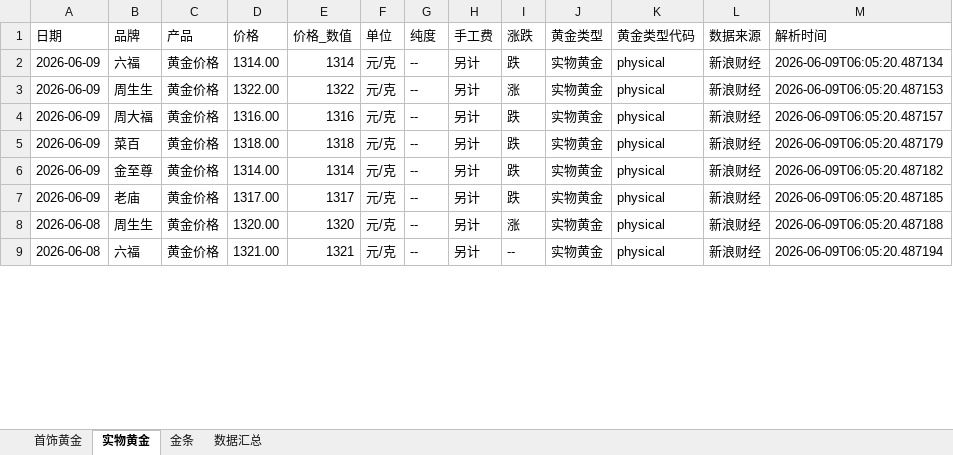
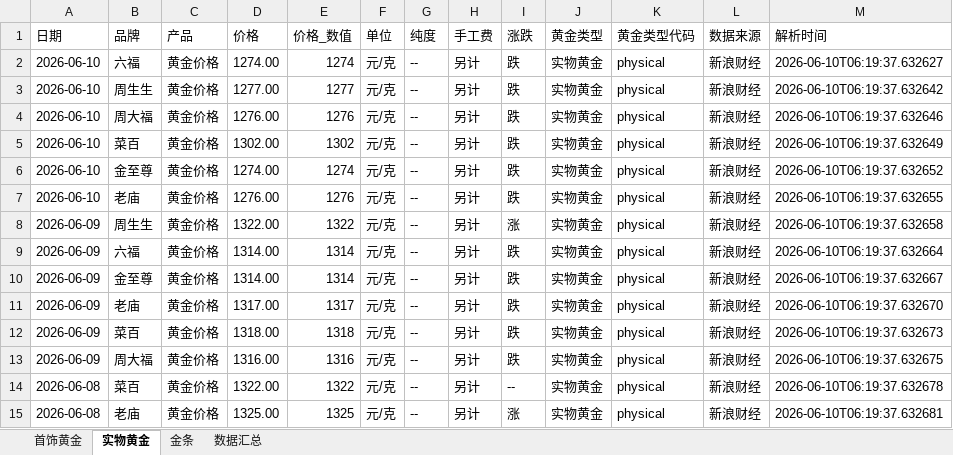
Before and after one commit to chengazhen/python-gold, an Excel workbook: combined_gold_data.xlsx, sheet 实物黄金, drawn as a sheet; only a part is shown; values as stored, in another font and other column widths than the file's, no borders; removed rows and columns are numbered as before the commit, all else as after; the diff covers the shown part only; the diff names each change by its address in the sheet, - before the commit and + after, or states it on an @@ line.

```diff
--- a/combined_gold_data.xlsx (sheet 实物黄金)
+++ b/combined_gold_data.xlsx (sheet 实物黄金)
-A2 (日期): 2026-06-09
+A2 (日期): 2026-06-10
-D2 (价格): 1314.00
+D2 (价格): 1274.00
-E2 (价格_数值): 1314
+E2 (价格_数值): 1274
-M2 (解析时间): 2026-06-09T06:05:20.487134
+M2 (解析时间): 2026-06-10T06:19:37.632627
+row 3: 2026-06-10 | 周生生 | 黄金价格 | 1277.00 | 1277 | 元/克 | -- | 另计 | 跌 | 实物黄金 | physical | 新浪财经 | 2026-06-10T06:19:37.632642
+row 4: 2026-06-10 | 周大福 | 黄金价格 | 1276.00 | 1276 | 元/克 | -- | 另计 | 跌 | 实物黄金 | physical | 新浪财经 | 2026-06-10T06:19:37.632646
+row 5: 2026-06-10 | 菜百 | 黄金价格 | 1302.00 | 1302 | 元/克 | -- | 另计 | 跌 | 实物黄金 | physical | 新浪财经 | 2026-06-10T06:19:37.632649
+row 6: 2026-06-10 | 金至尊 | 黄金价格 | 1274.00 | 1274 | 元/克 | -- | 另计 | 跌 | 实物黄金 | physical | 新浪财经 | 2026-06-10T06:19:37.632652
+row 7: 2026-06-10 | 老庙 | 黄金价格 | 1276.00 | 1276 | 元/克 | -- | 另计 | 跌 | 实物黄金 | physical | 新浪财经 | 2026-06-10T06:19:37.632655
-M8 (解析时间): 2026-06-09T06:05:20.487153
+M8 (解析时间): 2026-06-10T06:19:37.632658
-B9 (品牌): 周大福
+B9 (品牌): 六福
-D9 (价格): 1316.00
+D9 (价格): 1314.00
-E9 (价格_数值): 1316
+E9 (价格_数值): 1314
-M9 (解析时间): 2026-06-09T06:05:20.487157
+M9 (解析时间): 2026-06-10T06:19:37.632664
-row 5: 2026-06-09 | 菜百 | 黄金价格 | 1318.00 | 1318 | 元/克 | -- | 另计 | 跌 | 实物黄金 | physical | 新浪财经 | 2026-06-09T06:05:20.487179
-M10 (解析时间): 2026-06-09T06:05:20.487182
+M10 (解析时间): 2026-06-10T06:19:37.632667
-M11 (解析时间): 2026-06-09T06:05:20.487185
+M11 (解析时间): 2026-06-10T06:19:37.632670
+row 12: 2026-06-09 | 菜百 | 黄金价格 | 1318.00 | 1318 | 元/克 | -- | 另计 | 跌 | 实物黄金 | physical | 新浪财经 | 2026-06-10T06:19:37.632673
+row 13: 2026-06-09 | 周大福 | 黄金价格 | 1316.00 | 1316 | 元/克 | -- | 另计 | 跌 | 实物黄金 | physical | 新浪财经 | 2026-06-10T06:19:37.632675
-B14 (品牌): 周生生
+B14 (品牌): 菜百
-D14 (价格): 1320.00
+D14 (价格): 1322.00
-E14 (价格_数值): 1320
+E14 (价格_数值): 1322
-I14 (涨跌): 涨
+I14 (涨跌): --
-M14 (解析时间): 2026-06-09T06:05:20.487188
+M14 (解析时间): 2026-06-10T06:19:37.632678
-B15 (品牌): 六福
+B15 (品牌): 老庙
-D15 (价格): 1321.00
+D15 (价格): 1325.00
-E15 (价格_数值): 1321
+E15 (价格_数值): 1325
-I15 (涨跌): --
+I15 (涨跌): 涨
-M15 (解析时间): 2026-06-09T06:05:20.487194
+M15 (解析时间): 2026-06-10T06:19:37.632681
```
Also changed, not shown: 6 removed rows and 129 edited cells elsewhere in this sheet, sheet 金条, sheet 首饰黄金, sheet 数据汇总, gold_bar_latest.xlsx, jewelry_gold_latest.xlsx, 11 other files.
